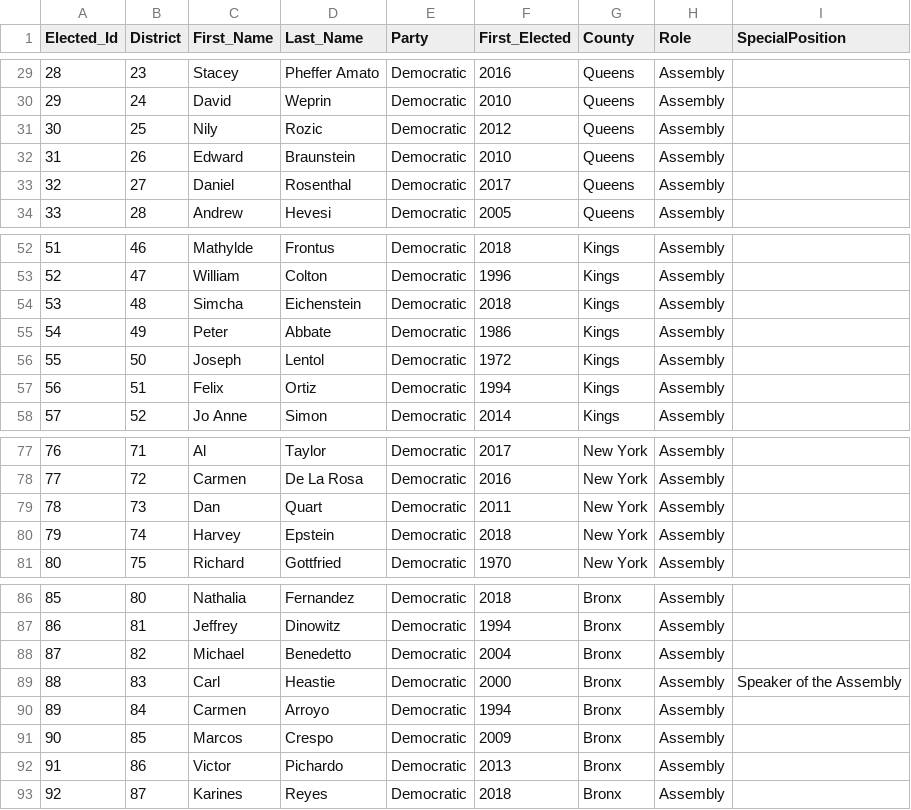
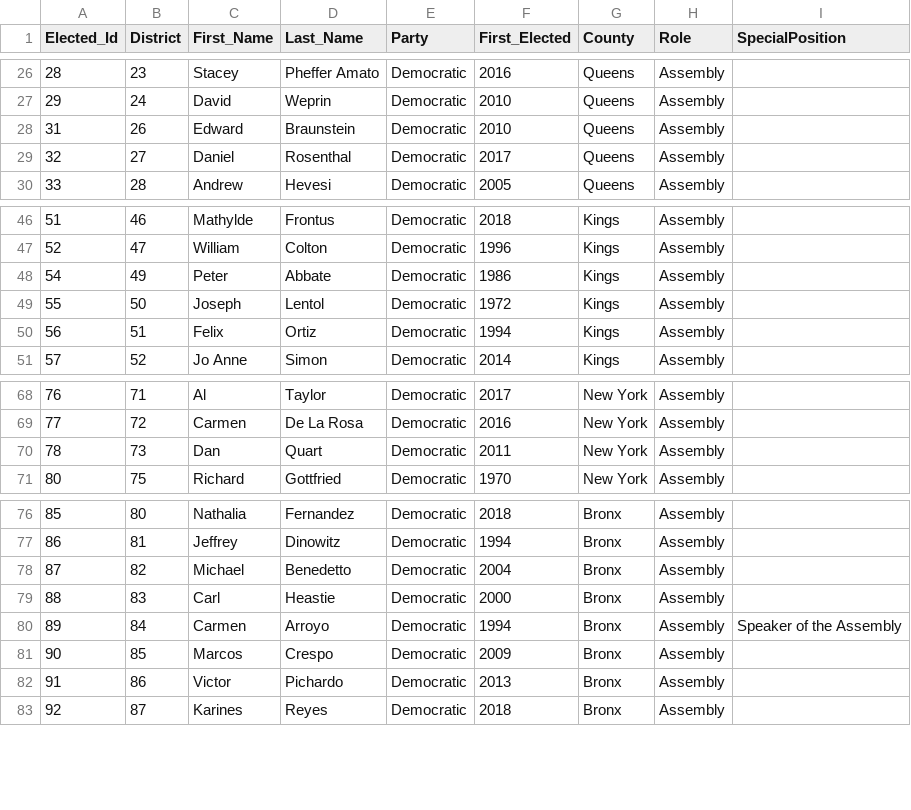
Before and after one commit to rawild/InteractiveDataVis-Portfolio, a CSV file: project_1/data/Electeds_List.csv, drawn as a sheet; only a part is shown, gaps mark what is left out; the diff covers the shown part only.

```diff
--- a/project_1/data/Electeds_List.csv
+++ b/project_1/data/Electeds_List.csv
@@ -30,3 +27,2 @@ Elected_Id,District,First_Name,Last_Name,Party,First_Elected,County,Role,Special
 29,24,David,Weprin,Democratic,2010,Queens,Assembly,
-30,25,Nily,Rozic,Democratic,2012,Queens,Assembly,
 31,26,Edward,Braunstein,Democratic,2010,Queens,Assembly,
@@ -53,3 +47,2 @@ Elected_Id,District,First_Name,Last_Name,Party,First_Elected,County,Role,Special
 52,47,William,Colton,Democratic,1996,Kings,Assembly,
-53,48,Simcha,Eichenstein,Democratic,2018,Kings,Assembly,
 54,49,Peter,Abbate,Democratic,1986,Kings,Assembly,
@@ -79,3 +70,2 @@ Elected_Id,District,First_Name,Last_Name,Party,First_Elected,County,Role,Special
 78,73,Dan,Quart,Democratic,2011,New York,Assembly,
-79,74,Harvey,Epstein,Democratic,2018,New York,Assembly,
 80,75,Richard,Gottfried,Democratic,1970,New York,Assembly,
@@ -88,4 +78,4 @@ Elected_Id,District,First_Name,Last_Name,Party,First_Elected,County,Role,Special
 87,82,Michael,Benedetto,Democratic,2004,Bronx,Assembly,
-88,83,Carl,Heastie,Democratic,2000,Bronx,Assembly,Speaker of the Assembly
-89,84,Carmen,Arroyo,Democratic,1994,Bronx,Assembly,
+88,83,Carl,Heastie,Democratic,2000,Bronx,Assembly,
+89,84,Carmen,Arroyo,Democratic,1994,Bronx,Assembly,Speaker of the Assembly
 90,85,Marcos,Crespo,Democratic,2009,Bronx,Assembly,
```
Also changed, not shown: 7 removed rows and 2 edited cells elsewhere in this file, 2 other files.
